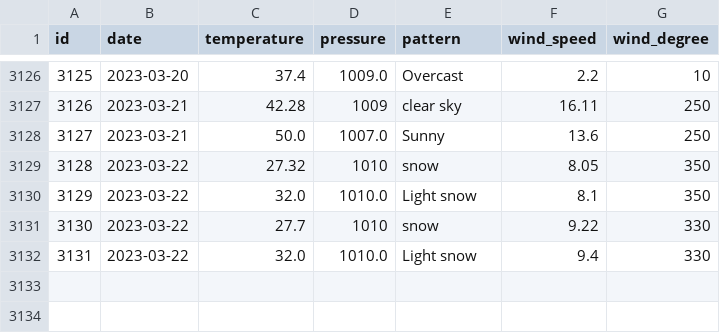
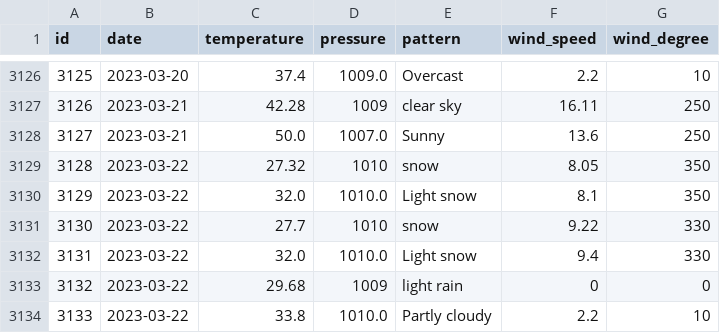
Before and after one commit to tvang1/AI-Weather-Predictor, a CSV file: WeatherAPIs/API Outputs/boulder_data.csv, drawn as a sheet; only a part is shown, gaps mark what is left out.

```diff
--- a/WeatherAPIs/API Outputs/boulder_data.csv
+++ b/WeatherAPIs/API Outputs/boulder_data.csv
@@ -3132 +3132,3 @@ id,date,temperature,pressure,pattern,wind_speed,wind_degree
 3131,2023-03-22,32.0,1010.0,Light snow,9.4,330
+3132,2023-03-22,29.68,1009,light rain,0,0
+3133,2023-03-22,33.8,1010.0,Partly cloudy,2.2,10
```
Also changed, not shown: WeatherAPIs/API Outputs/castle_rock_data.csv, WeatherAPIs/API Outputs/denver_data.csv, 1 other file.
